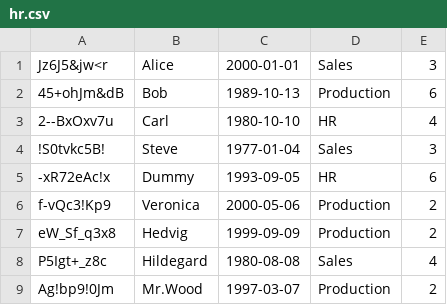
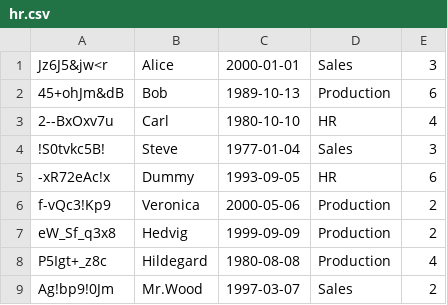
Before and after one commit to keczanilles/Secure-ERP, a CSV file: model/hr/hr.csv, drawn as a sheet.

Commit message:
update/sales

```diff
--- a/model/hr/hr.csv
+++ b/model/hr/hr.csv
@@ -7,3 +7,3 @@ f-vQc3!Kp9;Veronica;2000-05-06;Production;2
 eW_Sf_q3x8;Hedvig;1999-09-09;Production;2
-P5Igt+_z8c;Hildegard;1980-08-08;Sales;4
-Ag!bp9!0Jm;Mr.Wood;1997-03-07;Production;2
+P5Igt+_z8c;Hildegard;1980-08-08;Production;4
+Ag!bp9!0Jm;Mr.Wood;1997-03-07;Sales;2
```
Also changed, not shown: 6 other files.
